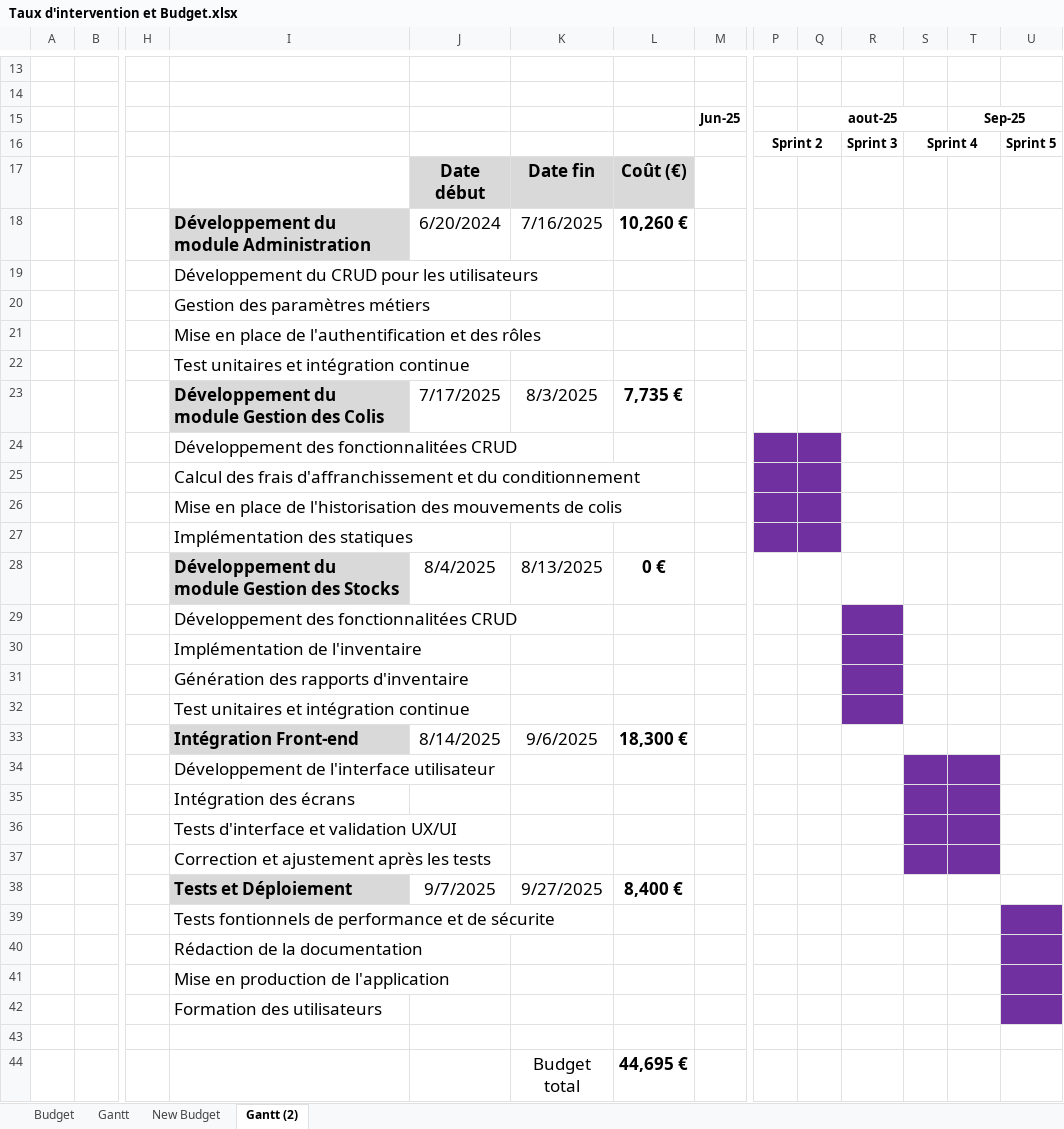
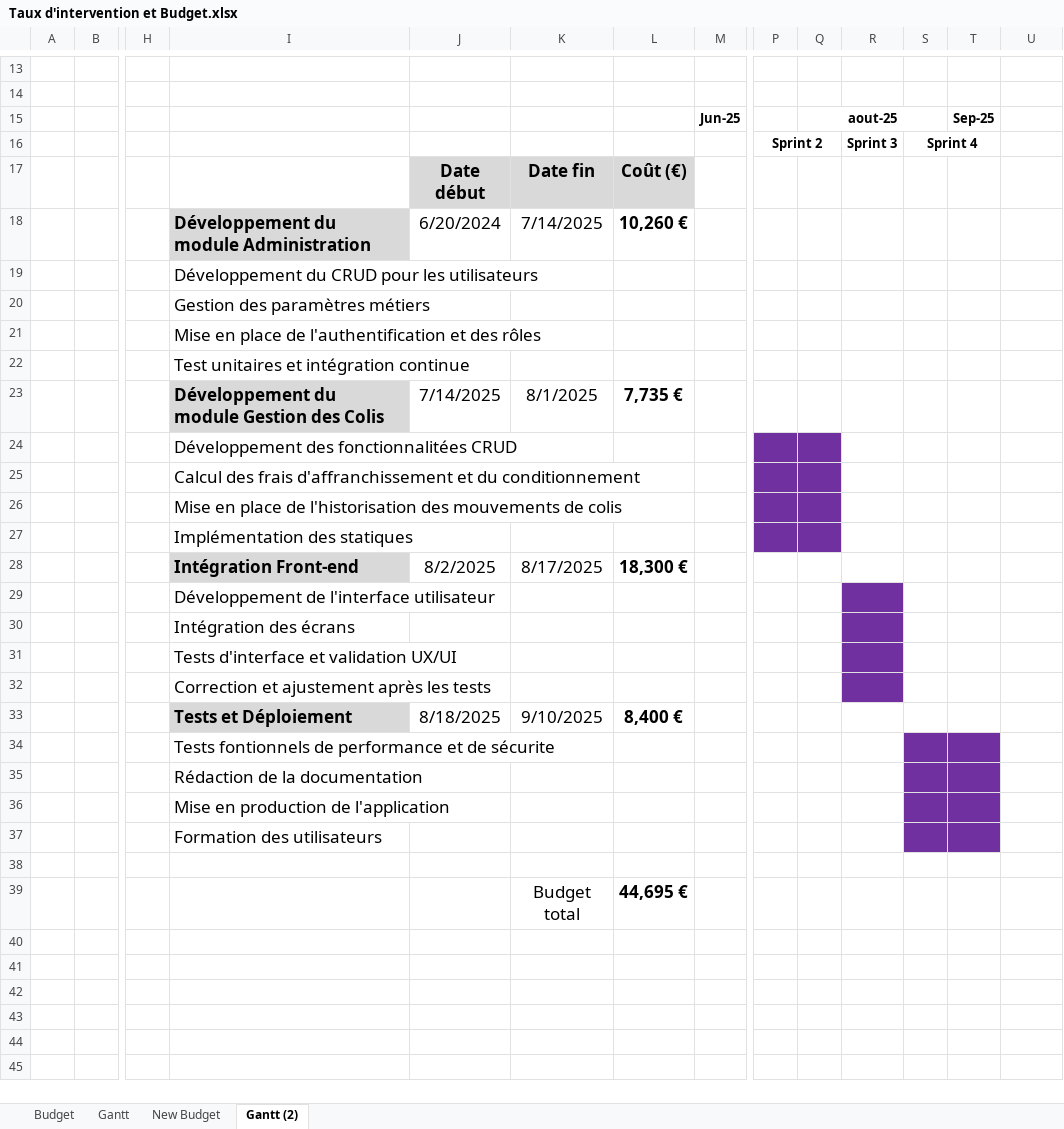
Before and after one commit to mroignant598/D08b_Projet_Pilotage_Et_Management_Des_Equipes_Projet, an Excel workbook: Taux d'intervention et Budget.xlsx, sheet Gantt (2), drawn as a sheet; only a part is shown, gaps mark what is left out; values as stored, in another font and other column widths than the file's, no borders; charts and pictures not drawn; removed rows and columns are numbered as before the commit, all else as after; rows hold the shown columns only; the diff names each change by its address in the sheet, - before the commit and + after, or states it on an @@ line.

```diff
--- a/Taux d'intervention et Budget.xlsx (sheet Gantt (2))
+++ b/Taux d'intervention et Budget.xlsx (sheet Gantt (2))
-T15:U15 merged
-U16: Sprint 5
+U16: (empty)
-K18: 7/16/2025
+K18: 7/14/2025
-J23: 7/17/2025
+J23: 7/14/2025
-K23: 8/3/2025
+K23: 8/1/2025
-row 28:  |  |  | Développement du module Gestion des Stocks | 8/4/2025 | 8/13/2025 | 0 €
-row 29:  |  |  | Développement des fonctionnalitées CRUD
-row 30:  |  |  | Implémentation de l'inventaire
-row 31:  |  |  | Génération des rapports d'inventaire
-row 32:  |  |  | Test unitaires et intégration continue
-J28: 8/14/2025
+J28: 8/2/2025
-K28: 9/6/2025
+K28: 8/17/2025
-R29:R32 fill: none
+R29:R32 fill: #7030A0
-S29:T32 fill: #7030A0
+S29:T32 fill: none
-J33: 9/7/2025
+J33: 8/18/2025
-K33: 9/27/2025
+K33: 9/10/2025
-S34:T37 fill: none
+S34:T37 fill: #7030A0
-U34:U37 fill: #7030A0
+U34:U37 fill: none
```
Also changed, not shown: charts or pictures, 2 other files.
